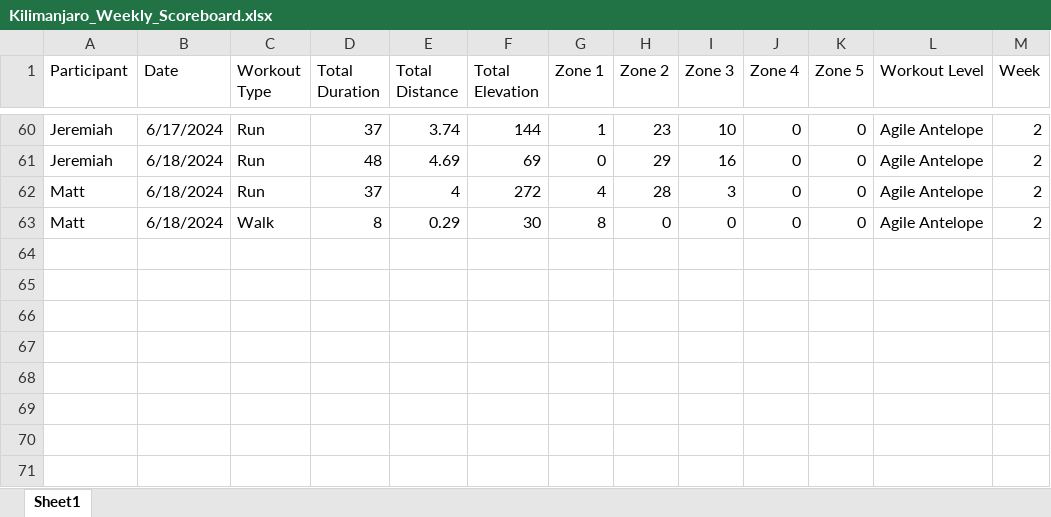
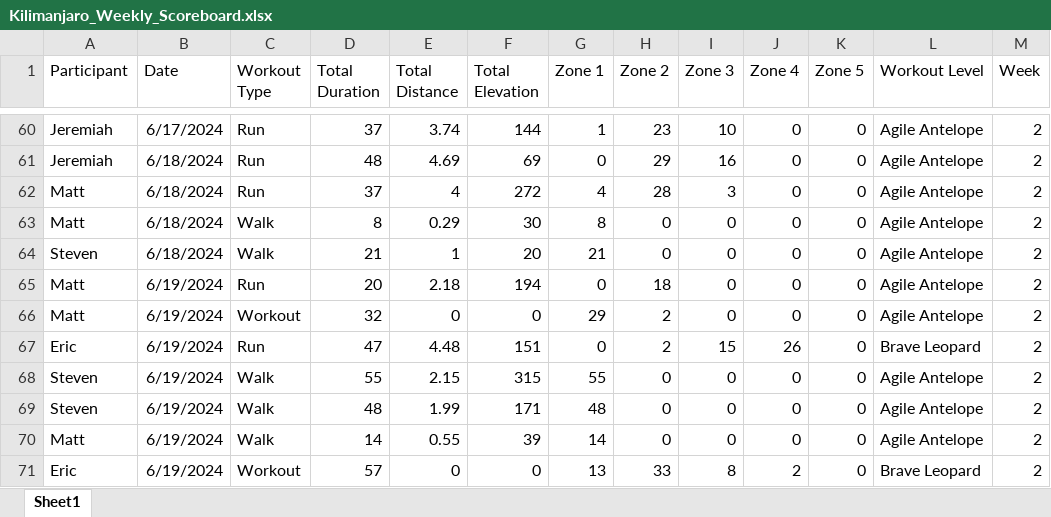
Before and after one commit to Steven-Carter-Data/strava_killimanjaro_tracker, an Excel workbook: Kilimanjaro_Weekly_Scoreboard.xlsx, sheet Sheet1, drawn as a sheet; only a part is shown, gaps mark what is left out; values as stored, in another font and other column widths than the file's, no borders; the diff names each change by its address in the sheet, - before the commit and + after, or states it on an @@ line.

Commit message:
Add files via upload

```diff
--- a/Kilimanjaro_Weekly_Scoreboard.xlsx (sheet Sheet1)
+++ b/Kilimanjaro_Weekly_Scoreboard.xlsx (sheet Sheet1)
+row 64: Steven | 6/18/2024 | Walk | 21 | 1 | 20 | 21 | 0 | 0 | 0 | 0 | Agile Antelope | 2
+row 65: Matt | 6/19/2024 | Run | 20 | 2.18 | 194 | 0 | 18 | 0 | 0 | 0 | Agile Antelope | 2
+row 66: Matt | 6/19/2024 | Workout | 32 | 0 | 0 | 29 | 2 | 0 | 0 | 0 | Agile Antelope | 2
+row 67: Eric | 6/19/2024 | Run | 47 | 4.48 | 151 | 0 | 2 | 15 | 26 | 0 | Brave Leopard | 2
+row 68: Steven | 6/19/2024 | Walk | 55 | 2.15 | 315 | 55 | 0 | 0 | 0 | 0 | Agile Antelope | 2
+row 69: Steven | 6/19/2024 | Walk | 48 | 1.99 | 171 | 48 | 0 | 0 | 0 | 0 | Agile Antelope | 2
+row 70: Matt | 6/19/2024 | Walk | 14 | 0.55 | 39 | 14 | 0 | 0 | 0 | 0 | Agile Antelope | 2
+row 71: Eric | 6/19/2024 | Workout | 57 | 0 | 0 | 13 | 33 | 8 | 2 | 0 | Brave Leopard | 2
```
